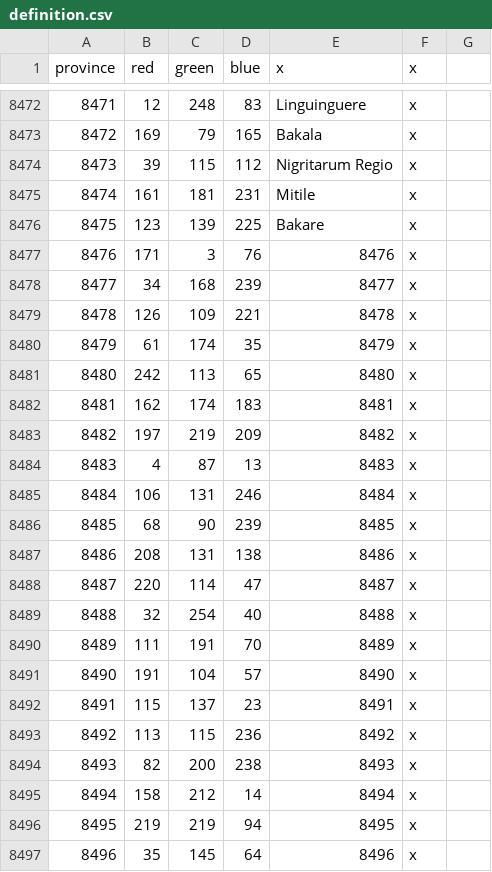
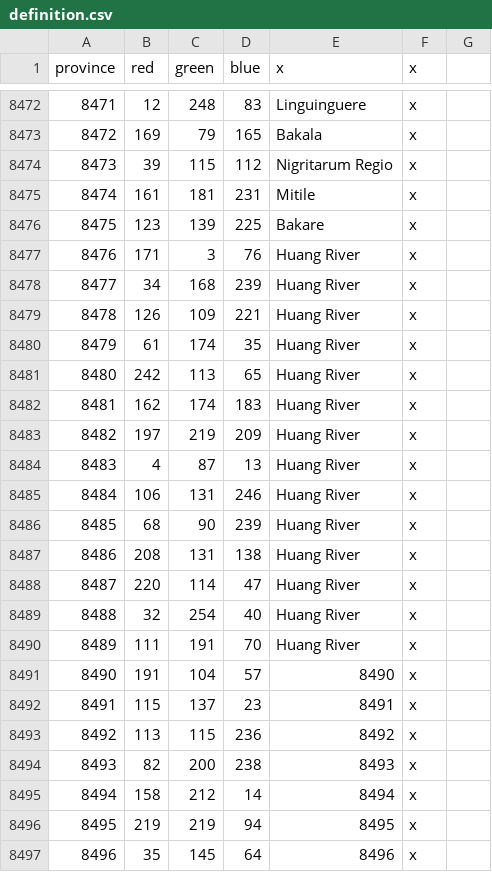
Before and after one commit to The-Triumvirate/Imperium-Universalis, a CSV file: map/definition.csv, drawn as a sheet; only a part is shown, gaps mark what is left out.

```diff
--- a/map/definition.csv
+++ b/map/definition.csv
@@ -8476,16 +8476,16 @@ province;red;green;blue;x;x
 8475;123;139;225;Bakare;x
-8476;171;3;76;8476;x
-8477;34;168;239;8477;x
-8478;126;109;221;8478;x
-8479;61;174;35;8479;x
-8480;242;113;65;8480;x
-8481;162;174;183;8481;x
-8482;197;219;209;8482;x
-8483;4;87;13;8483;x
-8484;106;131;246;8484;x
-8485;68;90;239;8485;x
-8486;208;131;138;8486;x
-8487;220;114;47;8487;x
-8488;32;254;40;8488;x
-8489;111;191;70;8489;x
+8476;171;3;76;Huang River;x
+8477;34;168;239;Huang River;x
+8478;126;109;221;Huang River;x
+8479;61;174;35;Huang River;x
+8480;242;113;65;Huang River;x
+8481;162;174;183;Huang River;x
+8482;197;219;209;Huang River;x
+8483;4;87;13;Huang River;x
+8484;106;131;246;Huang River;x
+8485;68;90;239;Huang River;x
+8486;208;131;138;Huang River;x
+8487;220;114;47;Huang River;x
+8488;32;254;40;Huang River;x
+8489;111;191;70;Huang River;x
 8490;191;104;57;8490;x
```
Also changed, not shown: map/adjacencies.csv, 42 other files.
